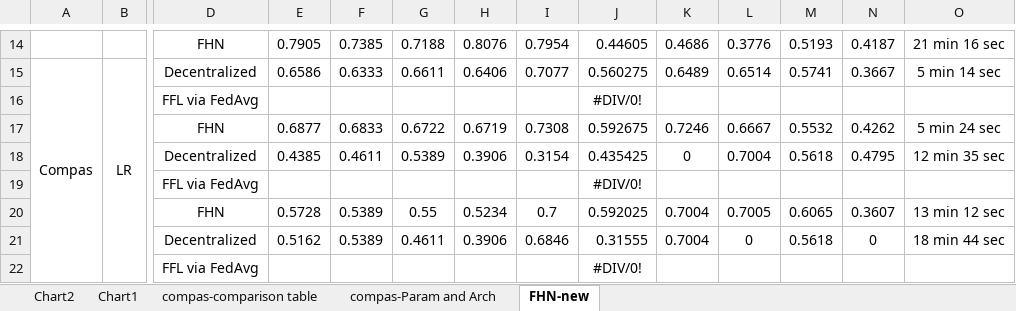
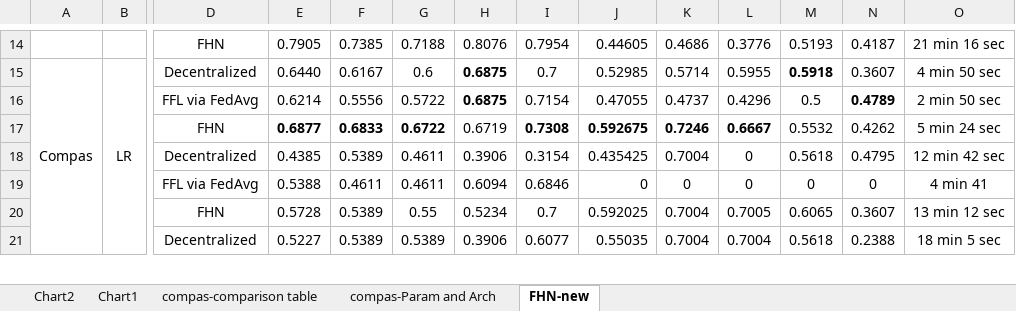
Before and after one commit to alycia-noel/Robust-PFL-Under-Fairness-Heterogeneity, an Excel workbook: experiments/all_results.xlsx, sheet FHN-new, drawn as a sheet; only a part is shown, gaps mark what is left out; values as stored, in another font and other column widths than the file's, no borders; removed rows and columns are numbered as before the commit, all else as after; rows hold the shown columns only; the diff covers the shown part only; the diff names each change by its address in the sheet, - before the commit and + after, or states it on an @@ line.

```diff
--- a/experiments/all_results.xlsx (sheet FHN-new)
+++ b/experiments/all_results.xlsx (sheet FHN-new)
-E15: 0.6586
+E15: 0.6440
-F15: 0.6333
+F15: 0.6167
-G15: 0.6611
+G15: 0.6
-H15: 0.6406
+H15: 0.6875
-H15 bold: off
+H15 bold: on
-I15: 0.7077
+I15: 0.7
-J15: 0.560275
+J15: 0.52985
-K15: 0.6489
+K15: 0.5714
-L15: 0.6514
+L15: 0.5955
-M15: 0.5741
+M15: 0.5918
-M15 bold: off
+M15 bold: on
-N15: 0.3667
+N15: 0.3607
-O15: 5 min 14 sec
+O15: 4 min 50 sec
-row 16:  |  | FFL via FedAvg |  |  |  |  |  | #DIV/0!
+row 16:  |  | FFL via FedAvg | 0.6214 | 0.5556 | 0.5722 | 0.6875 | 0.7154 | 0.47055 | 0.4737 | 0.4296 | 0.5 | 0.4789 | 2 min 50 sec
-E17:G17 bold: off
+E17:G17 bold: on
-I17:L17 bold: off
+I17:L17 bold: on
-F18: 0.4611
+F18: 0.5389
-G18: 0.5389
+G18: 0.4611
-K18: 0
+K18: 0.7004
-L18: 0.7004
+L18: 0
-O18: 12 min 35 sec
+O18: 12 min 42 sec
-row 19:  |  | FFL via FedAvg |  |  |  |  |  | #DIV/0!
+row 19:  |  | FFL via FedAvg | 0.5388 | 0.4611 | 0.4611 | 0.6094 | 0.6846 | 0 | 0 | 0 | 0 | 0 | 4 min 41
-E21: 0.5162
+E21: 0.5227
-G21: 0.4611
+G21: 0.5389
-I21: 0.6846
+I21: 0.6077
-J21: 0.31555
+J21: 0.55035
-L21: 0
+L21: 0.7004
-N21: 0
+N21: 0.2388
-O21: 18 min 44 sec
+O21: 18 min 5 sec
-row 22:  |  | FFL via FedAvg |  |  |  |  |  | #DIV/0!
```
Also changed, not shown: 24 added rows, 23 removed rows, 13 edited cells, cell formats and merged cells elsewhere in this sheet, formulas that keep their value, 5 other files.
